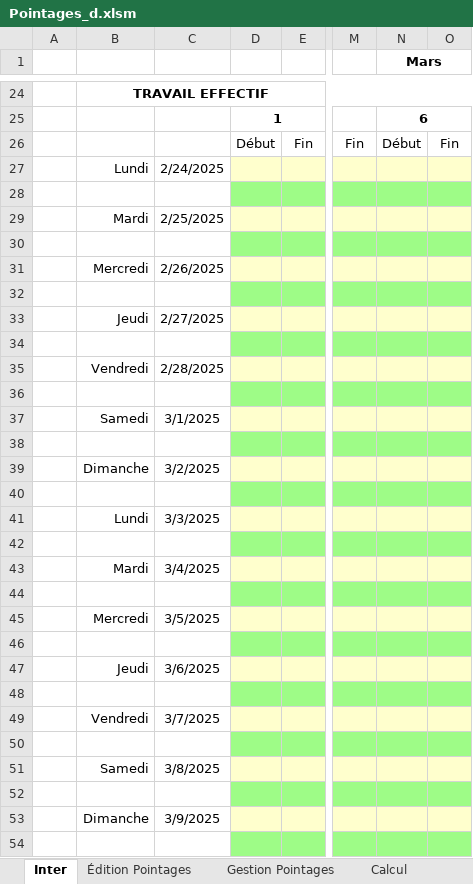
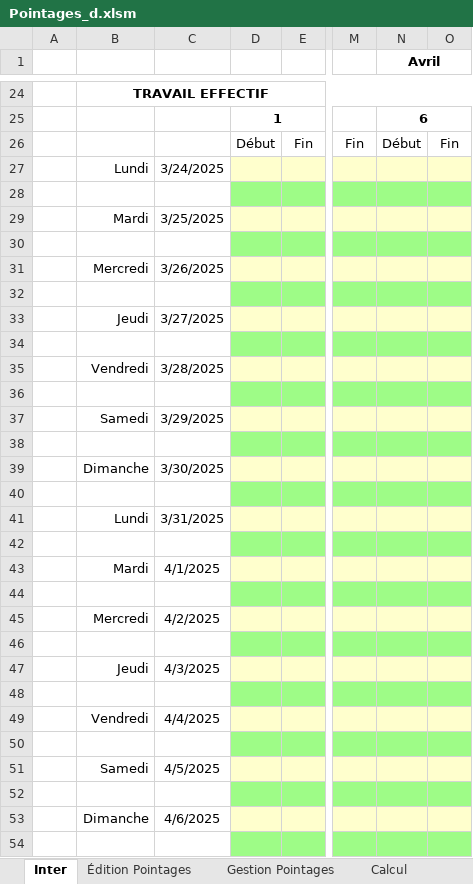
Before and after one commit to avigeilpro/PointagesXL, an Excel workbook: Pointages/Pointages_d.xlsm, sheet Inter, drawn as a sheet; only a part is shown, gaps mark what is left out; values as stored, in another font and other column widths than the file's, no borders; charts and pictures not drawn; the diff covers the shown part only; the diff names each change by its address in the sheet, - before the commit and + after, or states it on an @@ line.

```diff
--- a/Pointages/Pointages_d.xlsm (sheet Inter)
+++ b/Pointages/Pointages_d.xlsm (sheet Inter)
-N1: Mars
+N1: Avril
-C27: 2/24/2025
+C27: 3/24/2025
-C29: 2/25/2025
+C29: 3/25/2025
-C31: 2/26/2025
+C31: 3/26/2025
-C33: 2/27/2025
+C33: 3/27/2025
-C35: 2/28/2025
+C35: 3/28/2025
-C37: 3/1/2025
+C37: 3/29/2025
-C39: 3/2/2025
+C39: 3/30/2025
-C41: 3/3/2025
+C41: 3/31/2025
-C43: 3/4/2025
+C43: 4/1/2025
-C45: 3/5/2025
+C45: 4/2/2025
-C47: 3/6/2025
+C47: 4/3/2025
-C49: 3/7/2025
+C49: 4/4/2025
-C51: 3/8/2025
+C51: 4/5/2025
-C53: 3/9/2025
+C53: 4/6/2025
```
Also changed, not shown: 14 edited cells elsewhere in this sheet, sheet Recap, sheet Gestion Pointages, charts or pictures.
